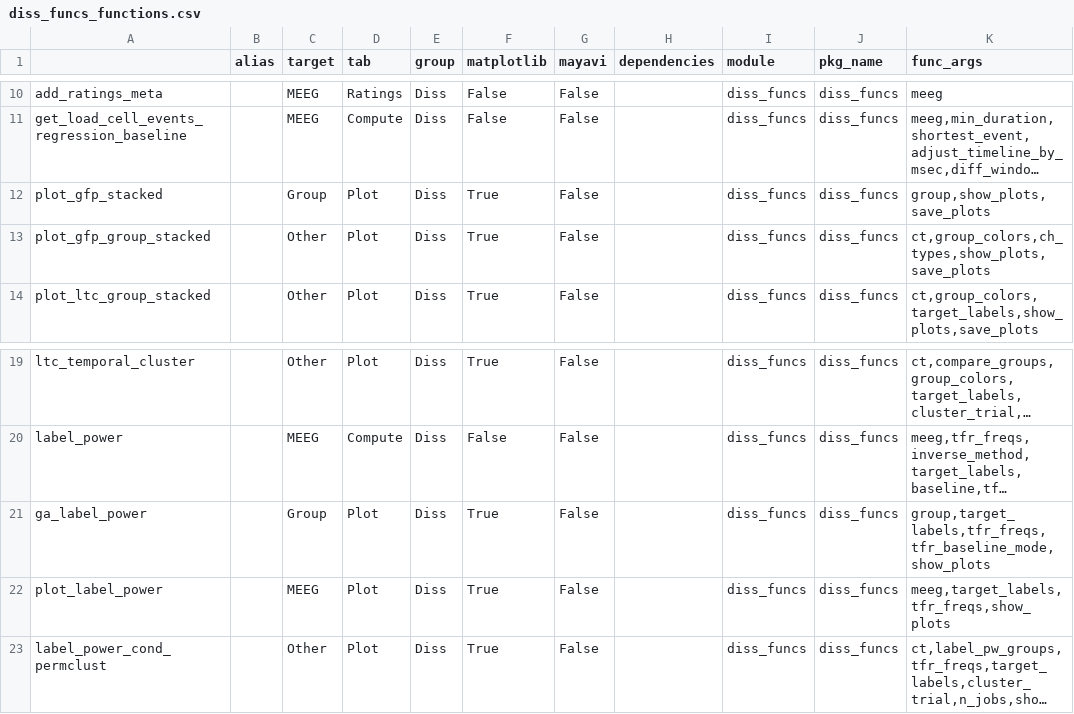
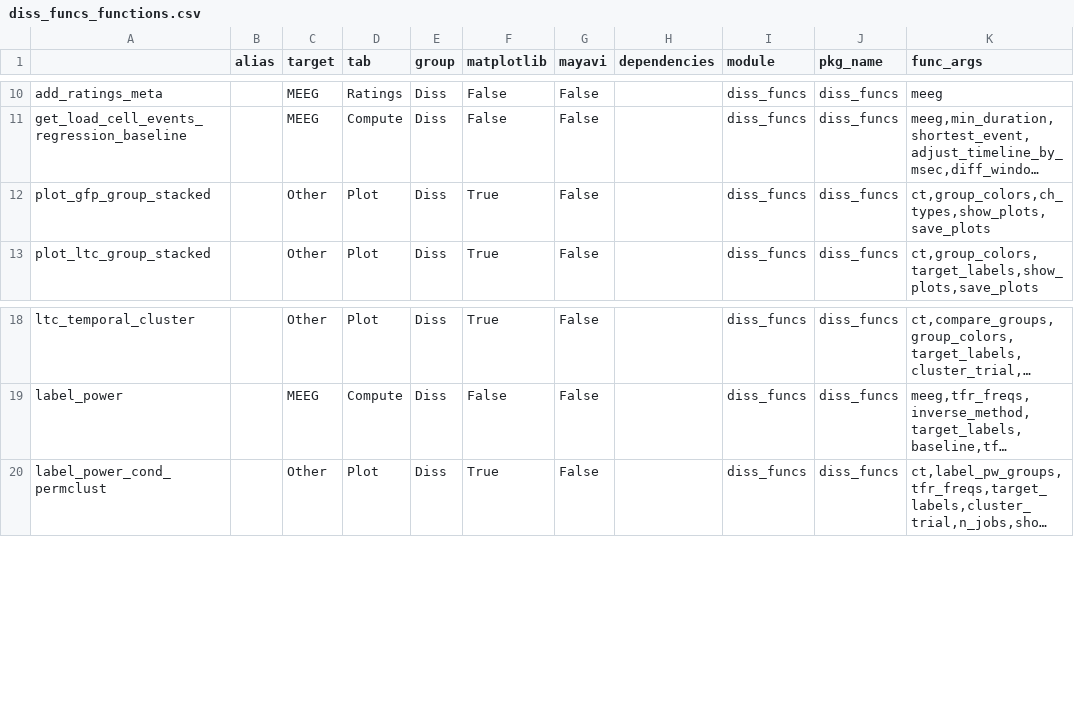
Before and after one commit to marsipu/diss_funcs, a CSV file: diss_funcs_functions.csv, drawn as a sheet; only a part is shown, gaps mark what is left out; long unchanged cells end in …; the diff names each change by its address in the sheet, - before the commit and + after, or states it on an @@ line.

Commit message:
remove unnecessary functions

```diff
--- a/diss_funcs_functions.csv
+++ b/diss_funcs_functions.csv
-row 12: plot_gfp_stacked |  | Group | Plot | Diss | True | False |  | diss_funcs | diss_funcs | group,show_plots,save_plots
-row 21: ga_label_power |  | Group | Plot | Diss | True | False |  | diss_funcs | diss_funcs | group,target_labels,tfr_freqs,tfr_baseline_mode,show_plots
-row 22: plot_label_power |  | MEEG | Plot | Diss | True | False |  | diss_funcs | diss_funcs | meeg,target_labels,tfr_freqs,show_plots
```
Also changed, not shown: 1 other file.
